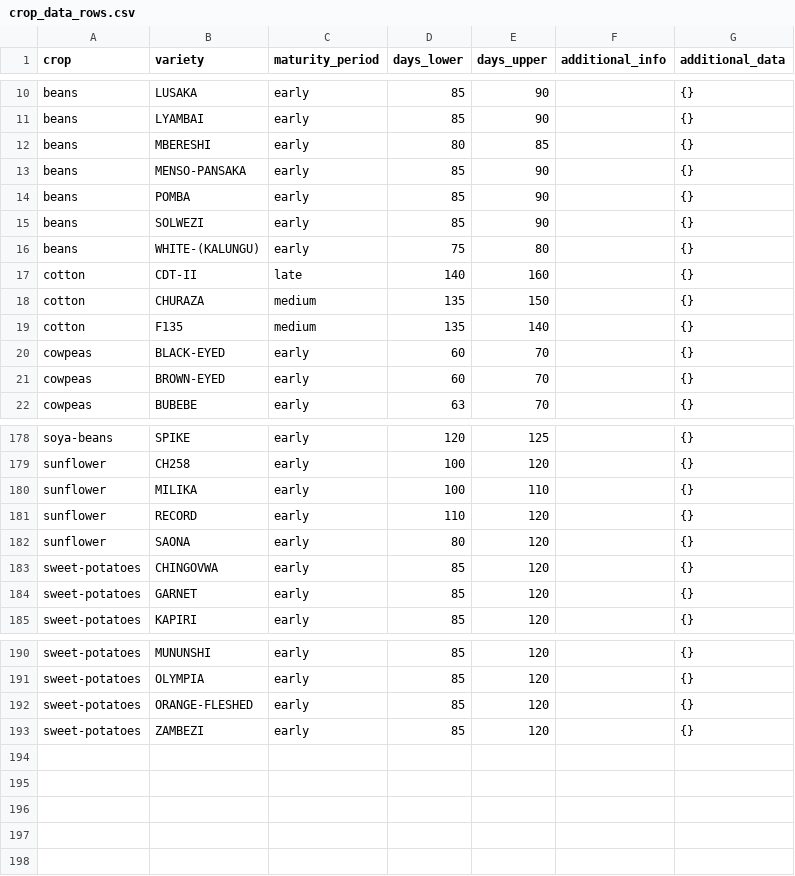
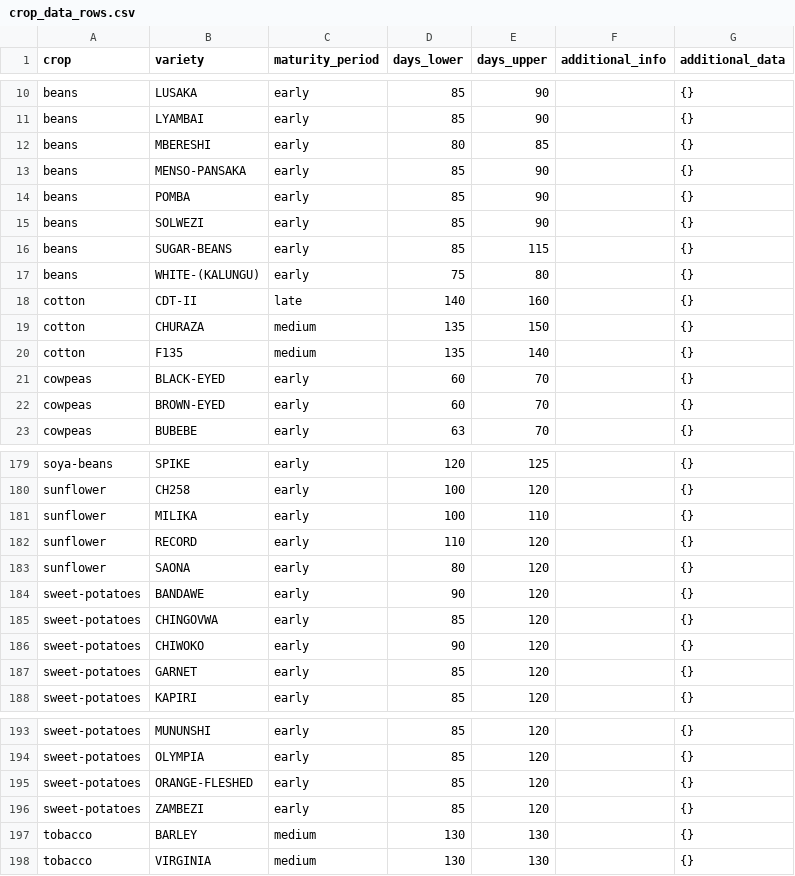
Before and after one commit to e-picsa/picsa-apps, a CSV file: apps/picsa-server/supabase/data/crop_data_rows.csv, drawn as a sheet; only a part is shown, gaps mark what is left out.

```diff
--- a/apps/picsa-server/supabase/data/crop_data_rows.csv
+++ b/apps/picsa-server/supabase/data/crop_data_rows.csv
@@ -15,2 +15,3 @@ beans,POMBA,early,85,90,,{}
 beans,SOLWEZI,early,85,90,,{}
+beans,SUGAR-BEANS,early,85,115,,{}
 beans,WHITE-(KALUNGU),early,75,80,,{}
@@ -182,3 +183,5 @@ sunflower,RECORD,early,110,120,,{}
 sunflower,SAONA,early,80,120,,{}
+sweet-potatoes,BANDAWE,early,90,120,,{}
 sweet-potatoes,CHINGOVWA,early,85,120,,{}
+sweet-potatoes,CHIWOKO,early,90,120,,{}
 sweet-potatoes,GARNET,early,85,120,,{}
@@ -193 +196,3 @@ sweet-potatoes,ORANGE-FLESHED,early,85,120,,{}
 sweet-potatoes,ZAMBEZI,early,85,120,,{}
+tobacco,BARLEY,medium,130,130,,{}
+tobacco,VIRGINIA,medium,130,130,,{}
```
Also changed, not shown: apps/picsa-server/supabase/data/crop_data_downscaled_rows.csv.
